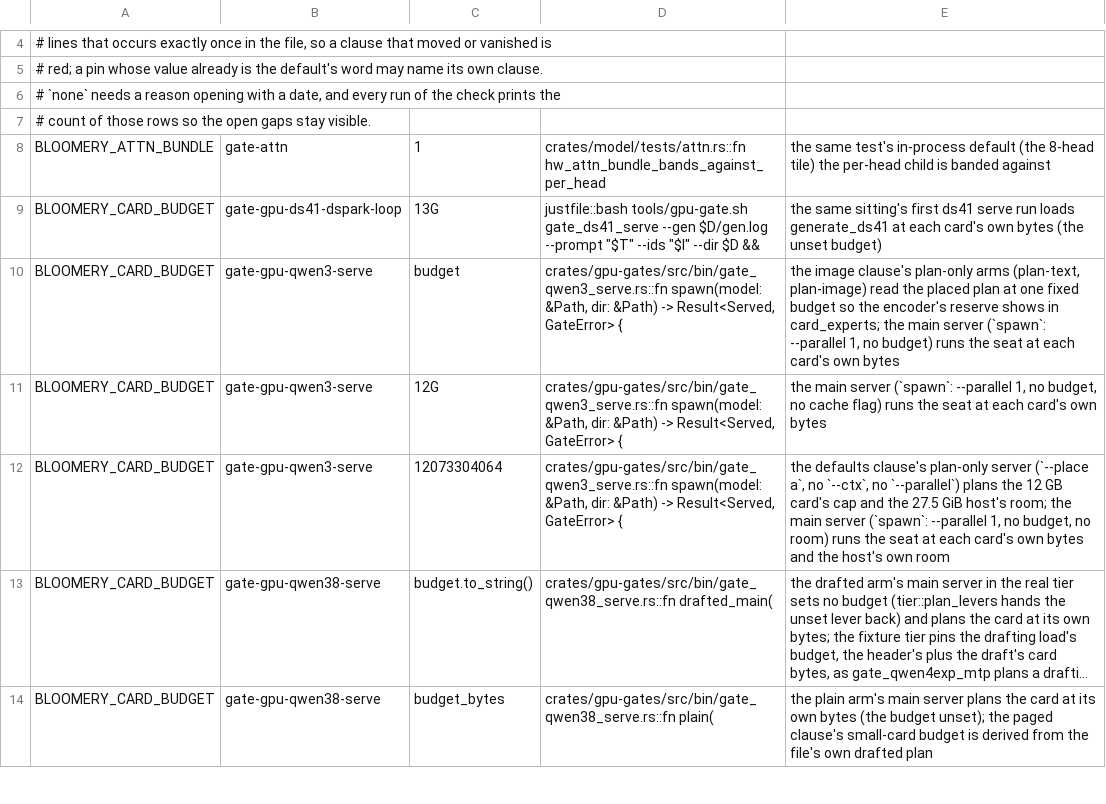
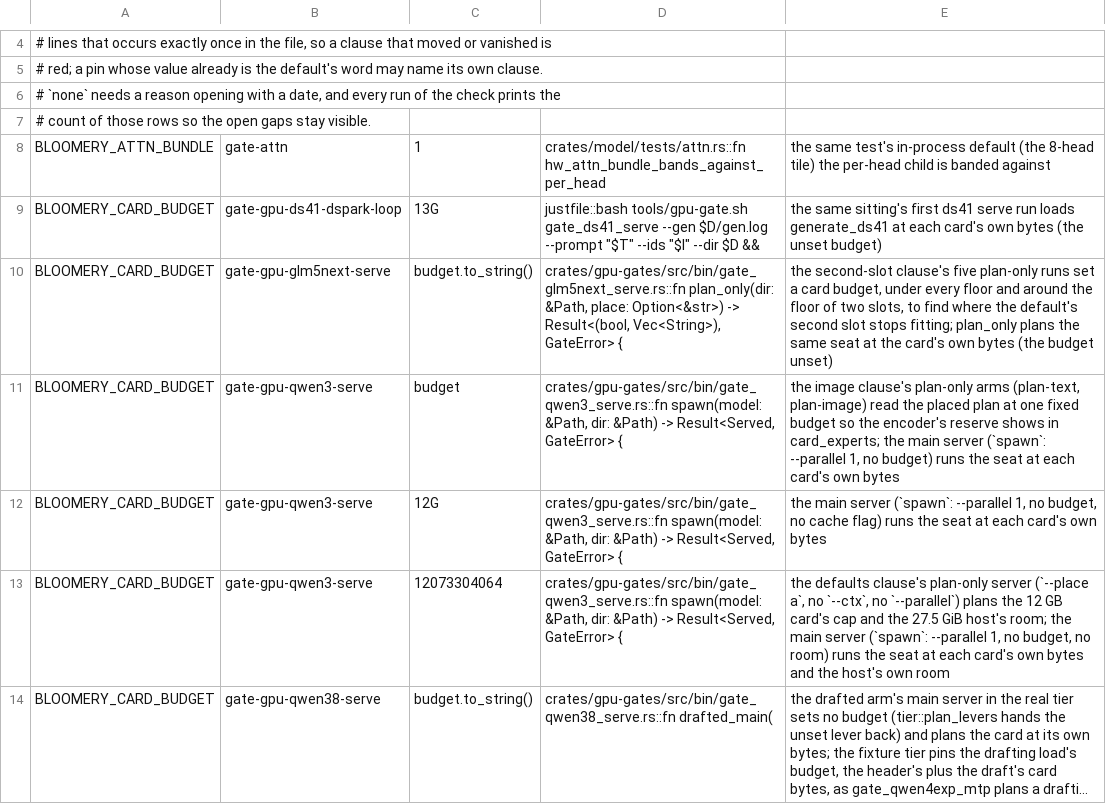
Before and after one commit to Burntgogi/bloomery, a TSV file: tools/defaults-twins.tsv, drawn as a sheet; only a part is shown, gaps mark what is left out; the shorter side is filled out with more unchanged rows; long unchanged cells end in ….

```diff
--- a/tools/defaults-twins.tsv
+++ b/tools/defaults-twins.tsv
@@ -9,2 +9,3 @@ BLOOMERY_ATTN_BUNDLE	gate-attn	1	crates/model/tests/attn.rs::fn hw_attn_bundle_b
 BLOOMERY_CARD_BUDGET	gate-gpu-ds41-dspark-loop	13G	justfile::bash tools/gpu-gate.sh gate_ds41_serve --gen $D/gen.log --prompt "$T" --ids "$I" --dir $D &&	the same sitting's first ds41 serve run loads generate_ds41 at each card's own bytes (the unset budget)
+BLOOMERY_CARD_BUDGET	gate-gpu-glm5next-serve	budget.to_string()	crates/gpu-gates/src/bin/gate_glm5next_serve.rs::fn plan_only(dir: &Path, place: Option<&str>) -> Result<(bool, Vec<String>), GateError> {	the second-slot clause's five plan-only runs set a card budget, under every floor and around the floor of two slots, to find where the default's second slot stops fitting; plan_only plans the same seat at the card's own bytes (the budget unset)
 BLOOMERY_CARD_BUDGET	gate-gpu-qwen3-serve	budget	crates/gpu-gates/src/bin/gate_qwen3_serve.rs::fn spawn(model: &Path, dir: &Path) -> Result<Served, GateError> {	the image clause's plan-only arms (plan-text, plan-image) read the placed plan at one fixed budget so the encoder's reserve shows in card_experts; the main server (`spawn`: --parallel 1, no budget) runs the seat at each card's own bytes
```
Also changed, not shown: 5 other files.
